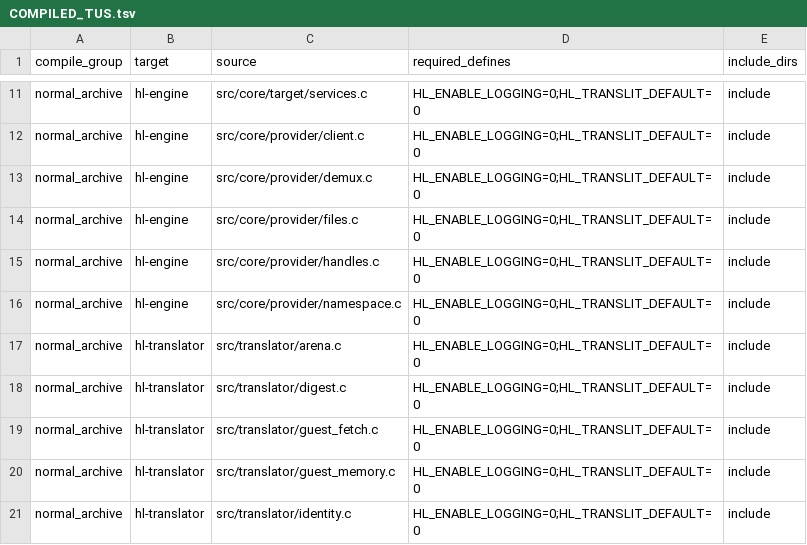
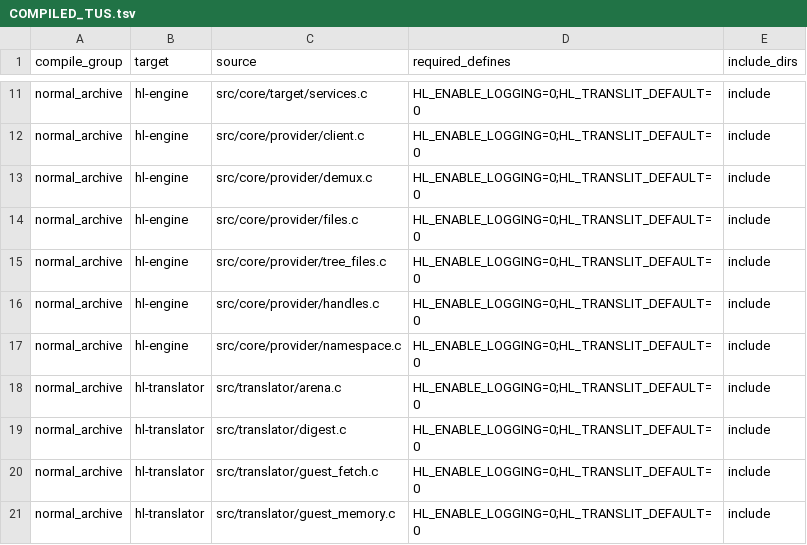
Before and after one commit to husklet/husklet, a TSV file: src/runtime/native/retained/COMPILED_TUS.tsv, drawn as a sheet; only a part is shown, gaps mark what is left out; the shorter side is filled out with more unchanged rows.

Commit message:
feat(native): bridge projected roots into retained C

```diff
--- a/src/runtime/native/retained/COMPILED_TUS.tsv
+++ b/src/runtime/native/retained/COMPILED_TUS.tsv
@@ -14,2 +14,3 @@ normal_archive	hl-engine	src/core/provider/demux.c	HL_ENABLE_LOGGING=0;HL_TRANSL
 normal_archive	hl-engine	src/core/provider/files.c	HL_ENABLE_LOGGING=0;HL_TRANSLIT_DEFAULT=0	include
+normal_archive	hl-engine	src/core/provider/tree_files.c	HL_ENABLE_LOGGING=0;HL_TRANSLIT_DEFAULT=0	include
 normal_archive	hl-engine	src/core/provider/handles.c	HL_ENABLE_LOGGING=0;HL_TRANSLIT_DEFAULT=0	include
```
Also changed, not shown: 9 other files.
